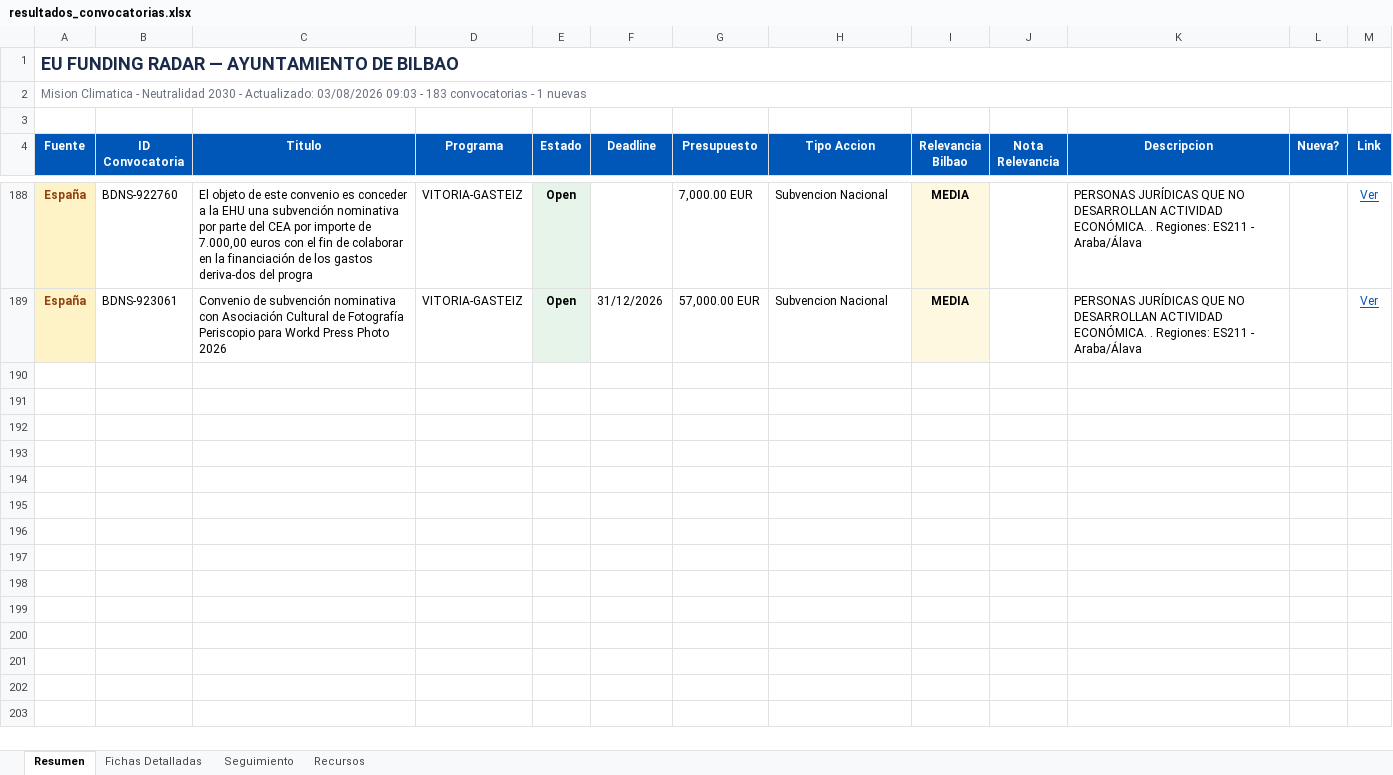
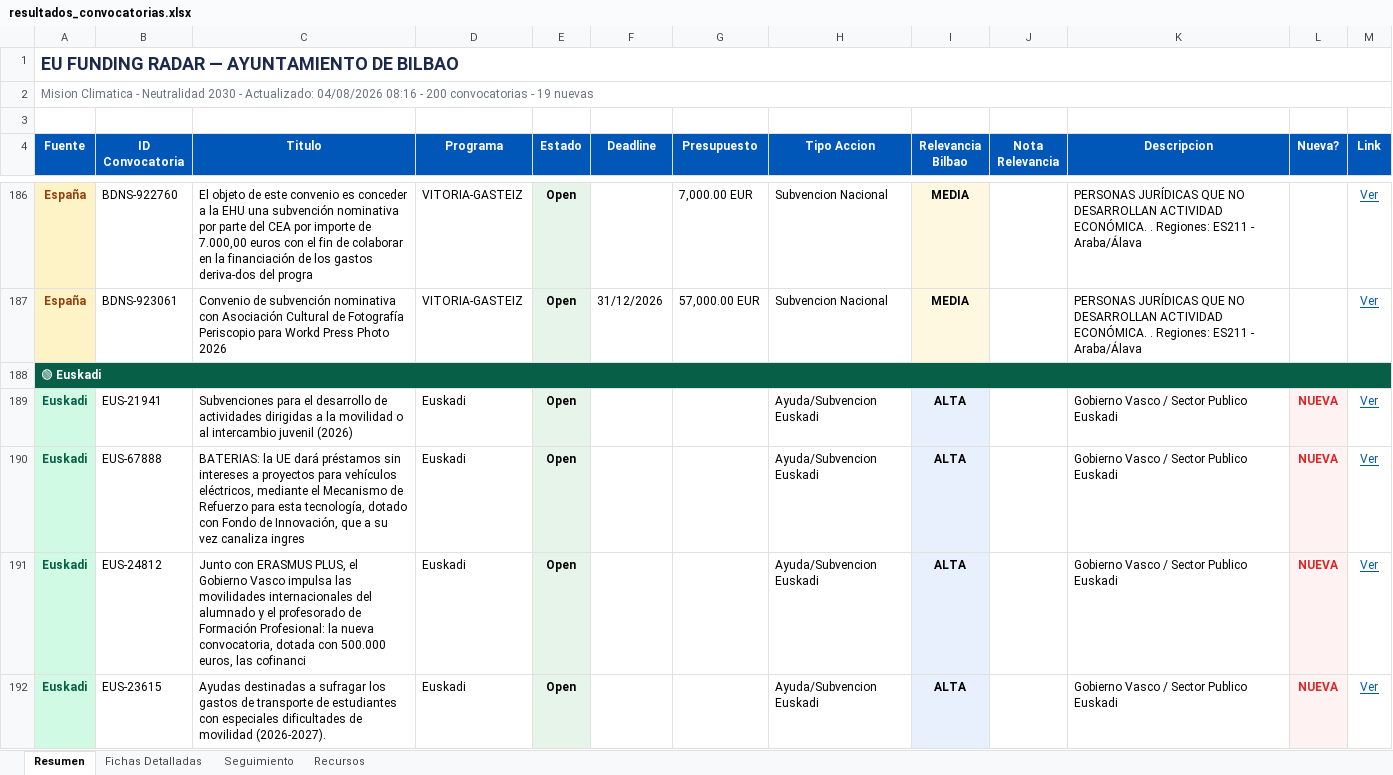
Before and after one commit to haguirre-lab/eu-funding-radar, an Excel workbook: docs/resultados_convocatorias.xlsx, sheet Resumen, drawn as a sheet; only a part is shown, gaps mark what is left out; values as stored, in another font and other column widths than the file's, no borders; the diff covers the shown part only; the diff names each change by its address in the sheet, - before the commit and + after, or states it on an @@ line.

```diff
--- a/docs/resultados_convocatorias.xlsx (sheet Resumen)
+++ b/docs/resultados_convocatorias.xlsx (sheet Resumen)
-A2 (Fuente): …- Actualizado: 03/08/2026 09:03 - 183 convocatorias - 1 nuevas
+A2 (Fuente): …- Actualizado: 04/08/2026 08:16 - 200 convocatorias - 19 nuevas
+row 188: 🟢 Euskadi
+row 189: Euskadi | EUS-21941 | Subvenciones para el desarrollo de actividades dirigidas a la movilidad o al intercambio juvenil (2026) | Euskadi | Open |  |  | Ayuda/Subvencion Euskadi | ALTA |  | Gobierno Vasco / Sector Publico Euskadi | NUEVA | Ver
+row 190: Euskadi | EUS-67888 | BATERIAS: la UE dará préstamos sin intereses a proyectos para vehículos eléctricos, mediante el Mecanismo de Refuerzo para esta tecnología, dotado con Fondo de Innovación, que a su vez canaliza ingres | Euskadi | Open |  |  | Ayuda/Subvencion Euskadi | ALTA |  | Gobierno Vasco / Sector Publico Euskadi | NUEVA | Ver
+row 191: Euskadi | EUS-24812 | Junto con ERASMUS PLUS, el Gobierno Vasco impulsa las movilidades internacionales del alumnado y el profesorado de Formación Profesional: la nueva convocatoria, dotada con 500.000 euros, las cofinanci | Euskadi | Open |  |  | Ayuda/Subvencion Euskadi | ALTA |  | Gobierno Vasco / Sector Publico Euskadi | NUEVA | Ver
+row 192: Euskadi | EUS-23615 | Ayudas destinadas a sufragar los gastos de transporte de estudiantes con especiales dificultades de movilidad (2026-2027). | Euskadi | Open |  |  | Ayuda/Subvencion Euskadi | ALTA |  | Gobierno Vasco / Sector Publico Euskadi | NUEVA | Ver
```
Also changed, not shown: 15 added rows, 2 removed rows, 2 moved rows, 1 edited cell and cell formats elsewhere in this sheet, sheet Fichas Detalladas, sheet Seguimiento, 3 other files.
